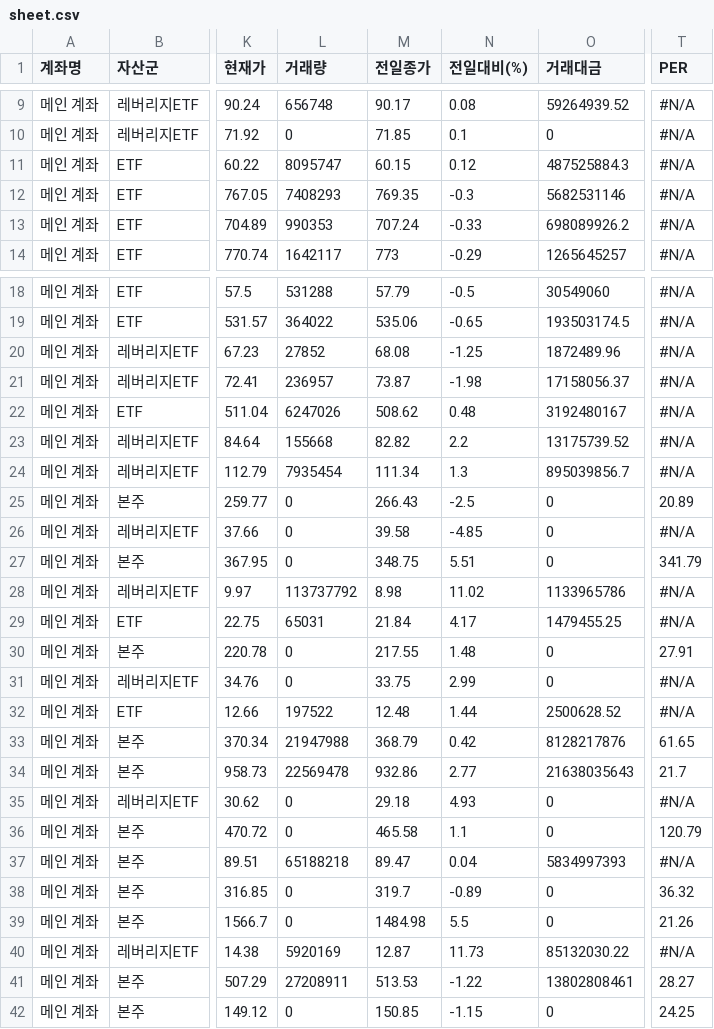
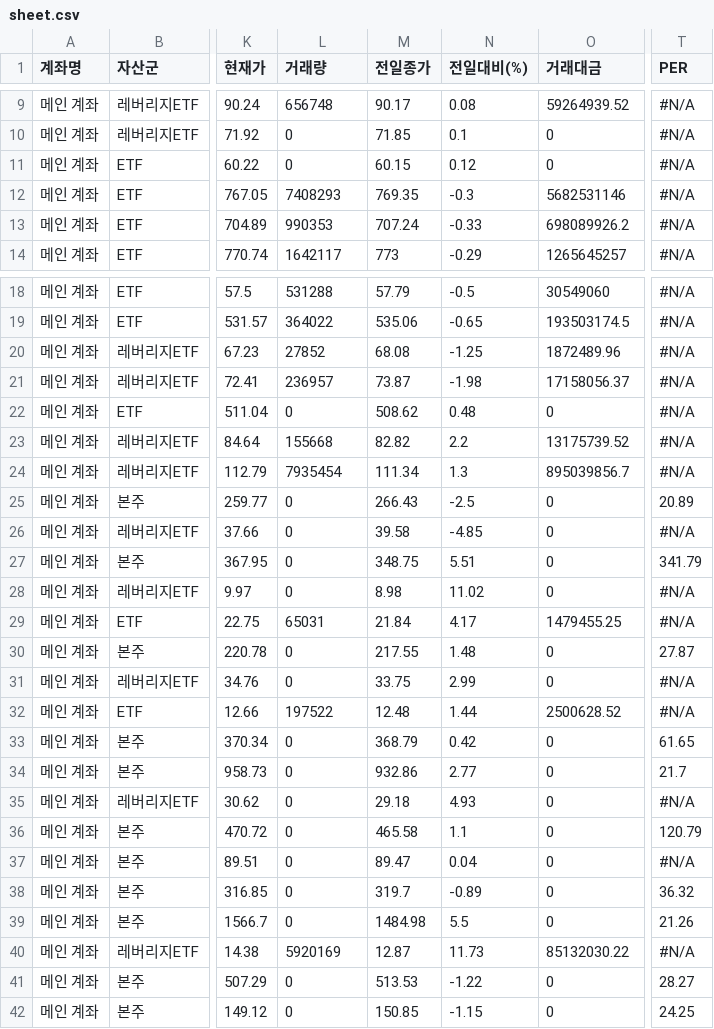
Before and after one commit to yr857511-cpu/-, a CSV file: sheet.csv, drawn as a sheet; only a part is shown, gaps mark what is left out; the diff covers the shown part only; the diff names each change by its address in the sheet, - before the commit and + after, or states it on an @@ line.

```diff
--- a/sheet.csv
+++ b/sheet.csv
-L11 (거래량): 8095747
+L11 (거래량): 0
-O11 (거래대금): 487525884.3
+O11 (거래대금): 0
-L22 (거래량): 6247026
+L22 (거래량): 0
-O22 (거래대금): 3192480167
+O22 (거래대금): 0
-L28 (거래량): 113737792
+L28 (거래량): 0
-O28 (거래대금): 1133965786
+O28 (거래대금): 0
-T30 (PER): 27.91
+T30 (PER): 27.87
-L33 (거래량): 21947988
+L33 (거래량): 0
-O33 (거래대금): 8128217876
+O33 (거래대금): 0
-L34 (거래량): 22569478
+L34 (거래량): 0
-O34 (거래대금): 21638035643
+O34 (거래대금): 0
-L37 (거래량): 65188218
+L37 (거래량): 0
-O37 (거래대금): 5834997393
+O37 (거래대금): 0
-L41 (거래량): 27208911
+L41 (거래량): 0
-O41 (거래대금): 13802808461
+O41 (거래대금): 0
```
Also changed, not shown: 23 edited cells elsewhere in this file.
